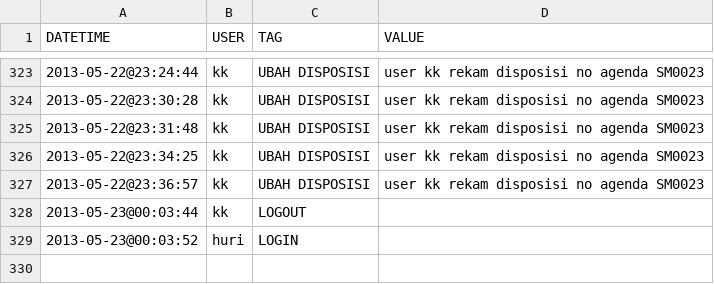
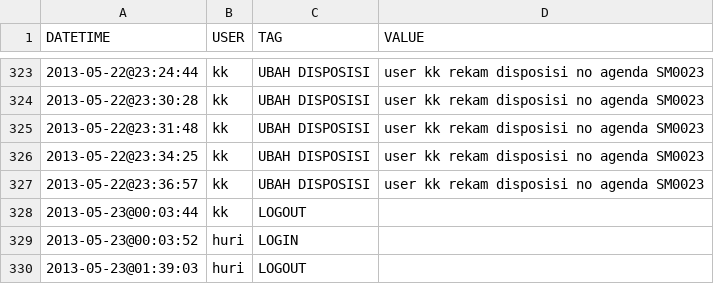
Before and after one commit to BjatV/sisurip, a CSV file: libs/log.csv, drawn as a sheet; only a part is shown, gaps mark what is left out.

```diff
--- a/libs/log.csv
+++ b/libs/log.csv
@@ -329 +329,2 @@ DATETIME;USER;TAG;VALUE
 2013-05-23@00:03:52;huri;LOGIN;
+2013-05-23@01:39:03;huri;LOGOUT;
```
Also changed, not shown: 3 other files.
